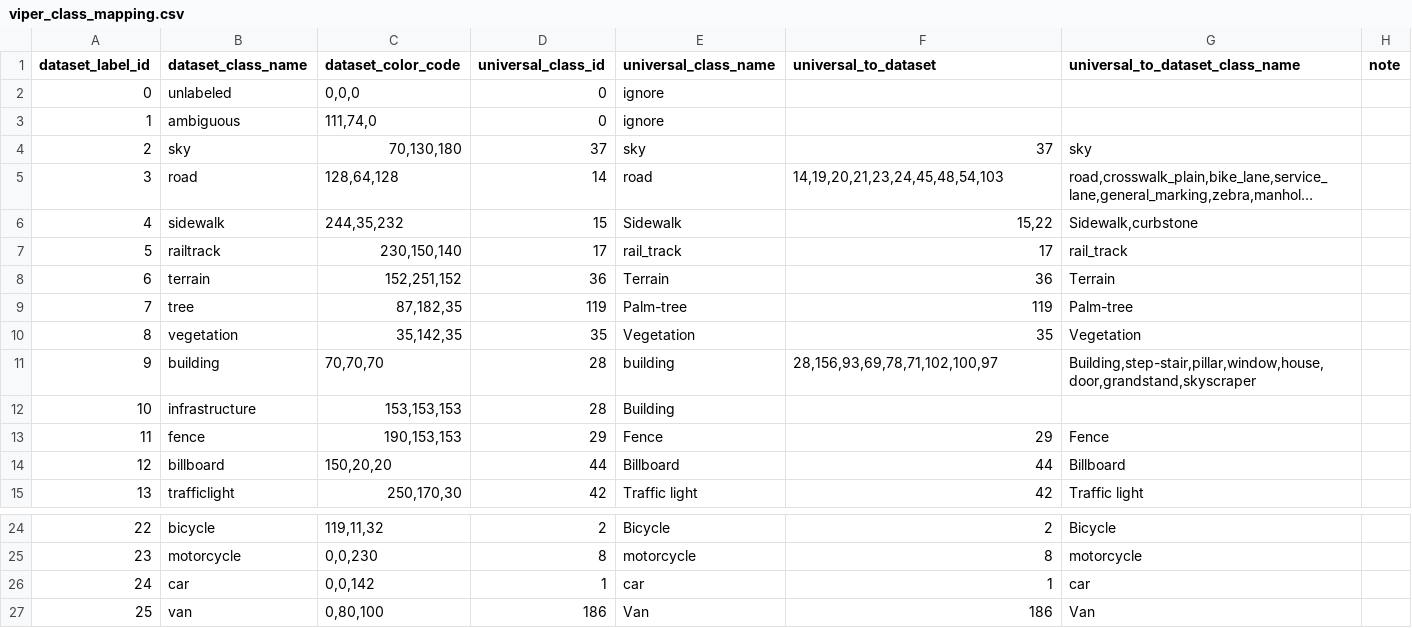
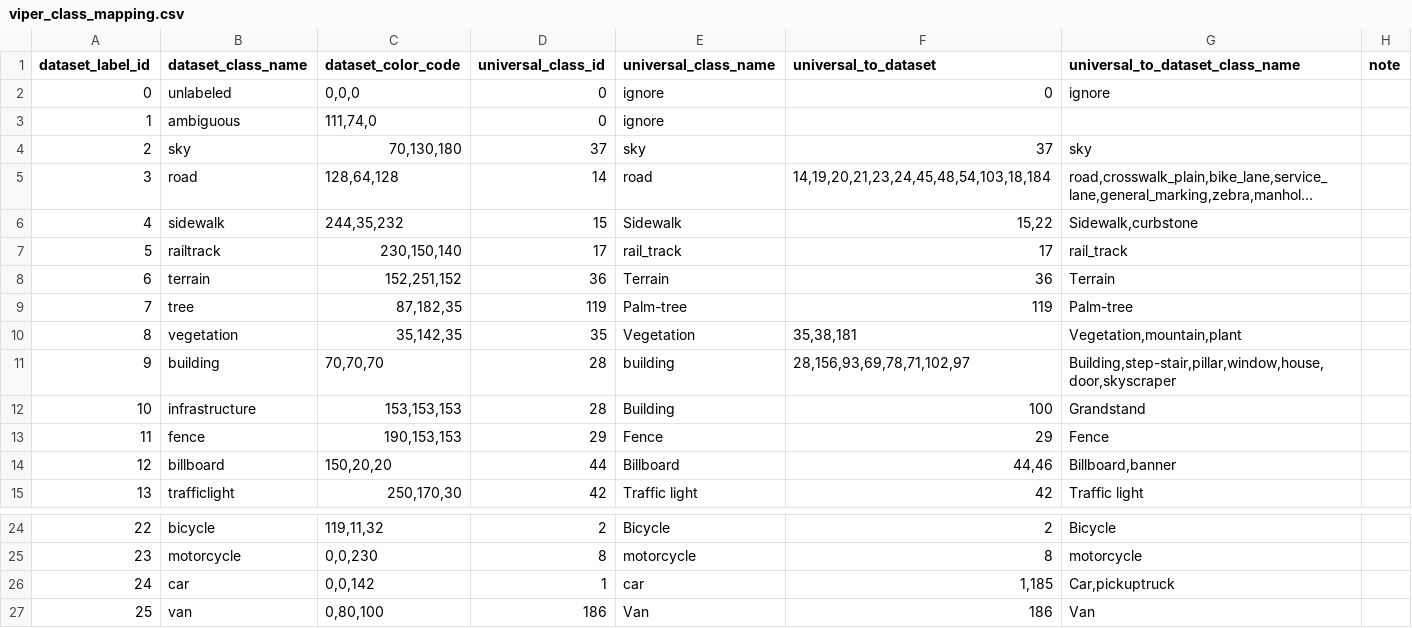
Before and after one commit to gautampawnesh/semseg, a CSV file: configs/_base_/class_mapping/viper_class_mapping.csv, drawn as a sheet; only a part is shown, gaps mark what is left out; long unchanged cells end in …; the diff names each change by its address in the sheet, - before the commit and + after, or states it on an @@ line.

```diff
--- a/configs/_base_/class_mapping/viper_class_mapping.csv
+++ b/configs/_base_/class_mapping/viper_class_mapping.csv
-F2 (universal_to_dataset): (empty)
+F2 (universal_to_dataset): 0
-G2 (universal_to_dataset_class_name): (empty)
+G2 (universal_to_dataset_class_name): ignore
-F5 (universal_to_dataset): 14,19,20,21,23,24,45,48,54,103
+F5 (universal_to_dataset): 14,19,20,21,23,24,45,48,54,103,18,184
-F10 (universal_to_dataset): 35
+F10 (universal_to_dataset): 35,38,181
-G10 (universal_to_dataset_class_name): Vegetation
+G10 (universal_to_dataset_class_name): Vegetation,mountain,plant
-F11 (universal_to_dataset): 28,156,93,69,78,71,102,100,97
+F11 (universal_to_dataset): 28,156,93,69,78,71,102,97
-G11 (universal_to_dataset_class_name): Building,step-stair,pillar,window,house,door,grandstand,skyscraper
+G11 (universal_to_dataset_class_name): Building,step-stair,pillar,window,house,door,skyscraper
-F12 (universal_to_dataset): (empty)
+F12 (universal_to_dataset): 100
-G12 (universal_to_dataset_class_name): (empty)
+G12 (universal_to_dataset_class_name): Grandstand
-F14 (universal_to_dataset): 44
+F14 (universal_to_dataset): 44,46
-G14 (universal_to_dataset_class_name): Billboard
+G14 (universal_to_dataset_class_name): Billboard,banner
-F26 (universal_to_dataset): 1
+F26 (universal_to_dataset): 1,185
-G26 (universal_to_dataset_class_name): car
+G26 (universal_to_dataset_class_name): Car,pickuptruck
```
Also changed, not shown: configs/_base_/class_mapping/ade20k_class_mapping.csv, configs/_base_/class_mapping/cityscapes_class_mapping.csv, 2 other files.
